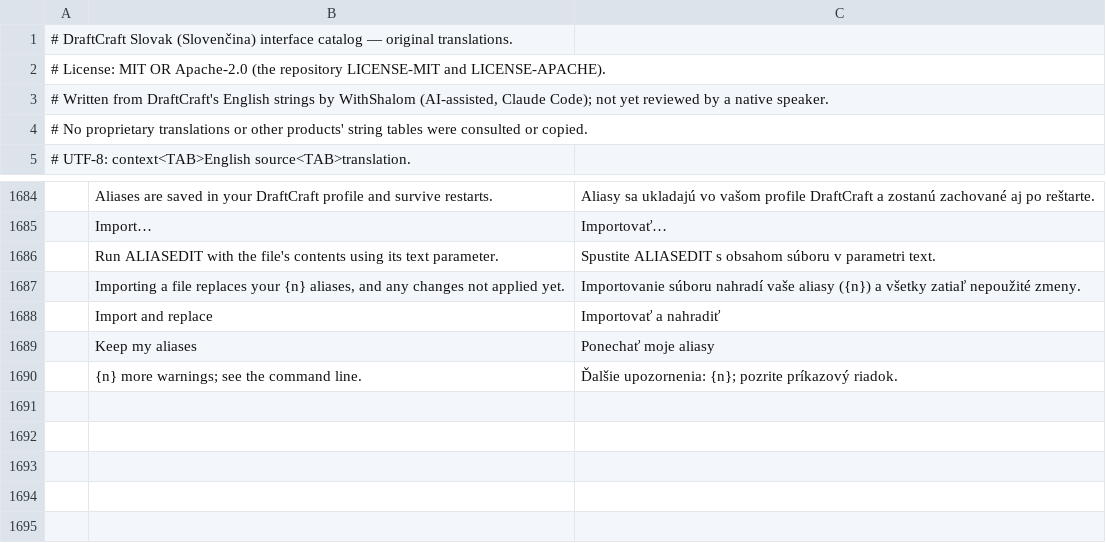
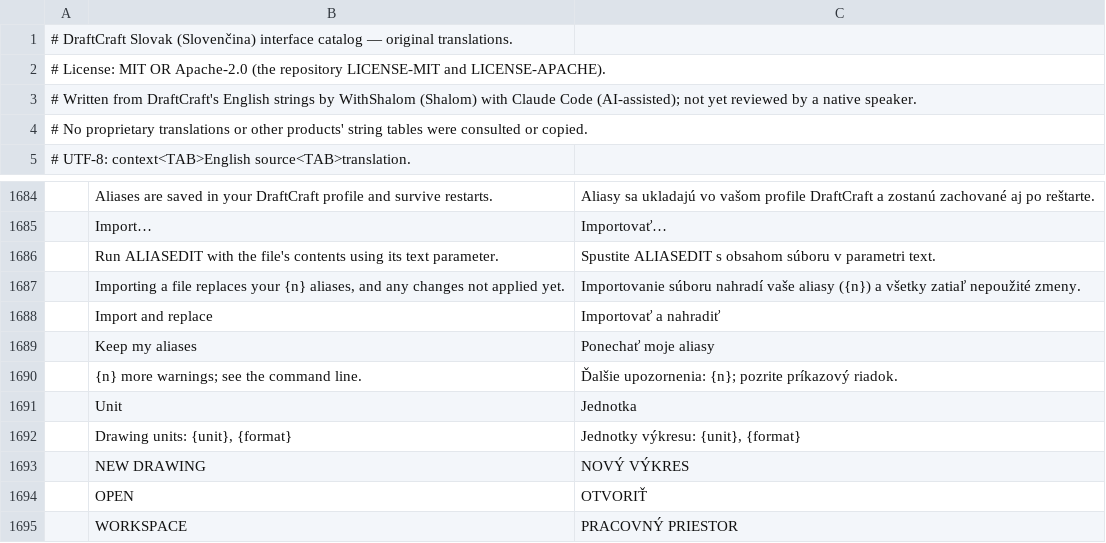
Before and after one commit to DraftCraft-DEV/DraftCraft, a TSV file: crates/ui-egui/src/i18n/sk.tsv, drawn as a sheet; only a part is shown, gaps mark what is left out.

```diff
--- a/crates/ui-egui/src/i18n/sk.tsv
+++ b/crates/ui-egui/src/i18n/sk.tsv
@@ -2,3 +2,3 @@
 # License: MIT OR Apache-2.0 (the repository LICENSE-MIT and LICENSE-APACHE).
-# Written from DraftCraft's English strings by WithShalom (AI-assisted, Claude Code); not yet reviewed by a native speaker.
+# Written from DraftCraft's English strings by WithShalom (Shalom) with Claude Code (AI-assisted); not yet reviewed by a native speaker.
 # No proprietary translations or other products' string tables were consulted or copied.
@@ -1690 +1690,6 @@
 	{n} more warnings; see the command line.	Ďalšie upozornenia: {n}; pozrite príkazový riadok.
+	Unit	Jednotka
+	Drawing units: {unit}, {format}	Jednotky výkresu: {unit}, {format}
+	NEW DRAWING	NOVÝ VÝKRES
+	OPEN	OTVORIŤ
+	WORKSPACE	PRACOVNÝ PRIESTOR
```
Also changed, not shown: crates/ui-egui/src/i18n/az.tsv, crates/ui-egui/src/i18n/be.tsv, 34 other files.
